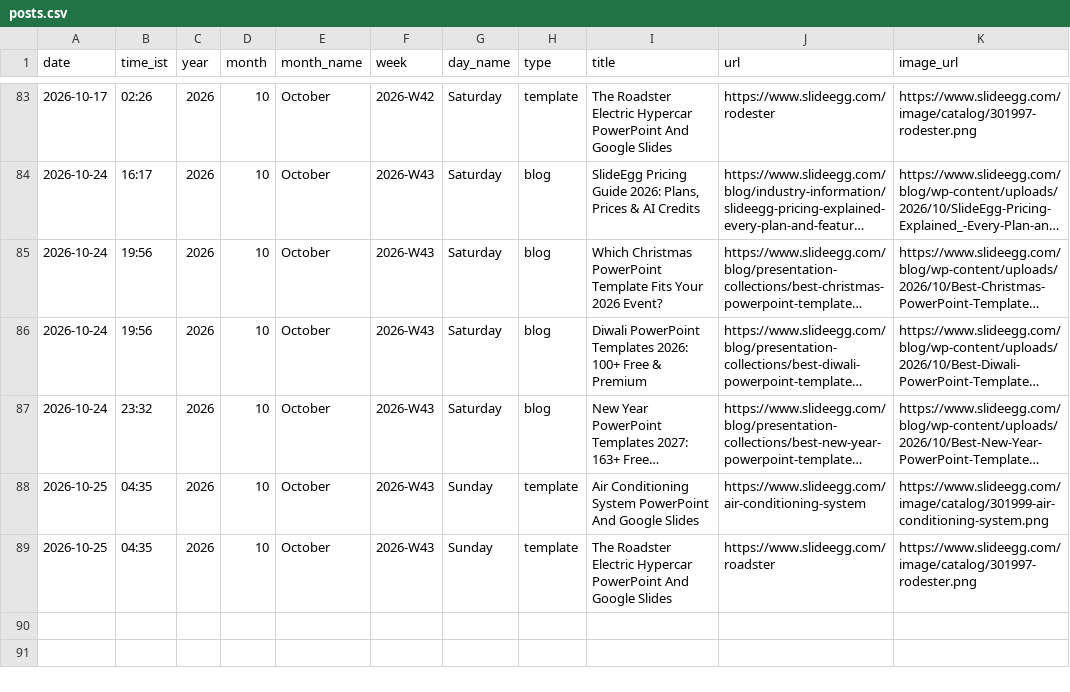
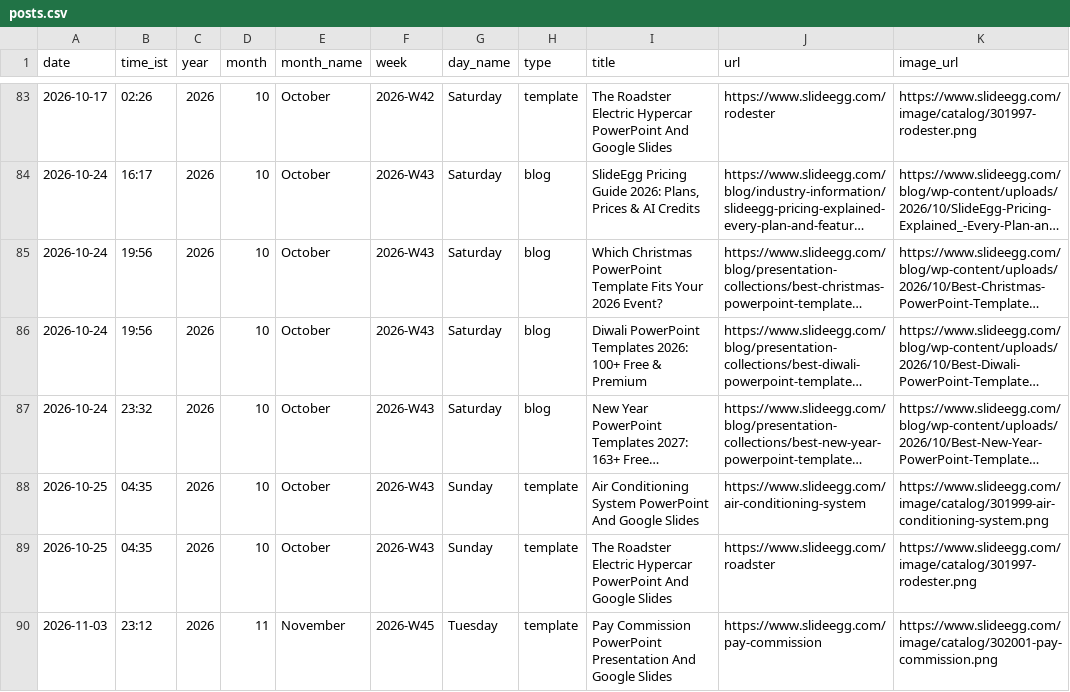
Before and after one commit to mukunthini-svg/slideegg-whatsapp-bot, a CSV file: state/posts.csv, drawn as a sheet; only a part is shown, gaps mark what is left out; long unchanged cells end in …; the diff names each change by its address in the sheet, - before the commit and + after, or states it on an @@ line.

Commit message:
state: 2026-11-03 17:42 UTC

```diff
--- a/state/posts.csv
+++ b/state/posts.csv
+row 90: 2026-11-03 | 23:12 | 2026 | 11 | November | 2026-W45 | Tuesday | template | Pay Commission PowerPoint Presentation And Google Slides | https://www.slideegg.com/pay-commission | https://www.slideegg.com/image/catalog/302001-pay-commission.png
```
Also changed, not shown: 5 other files.
